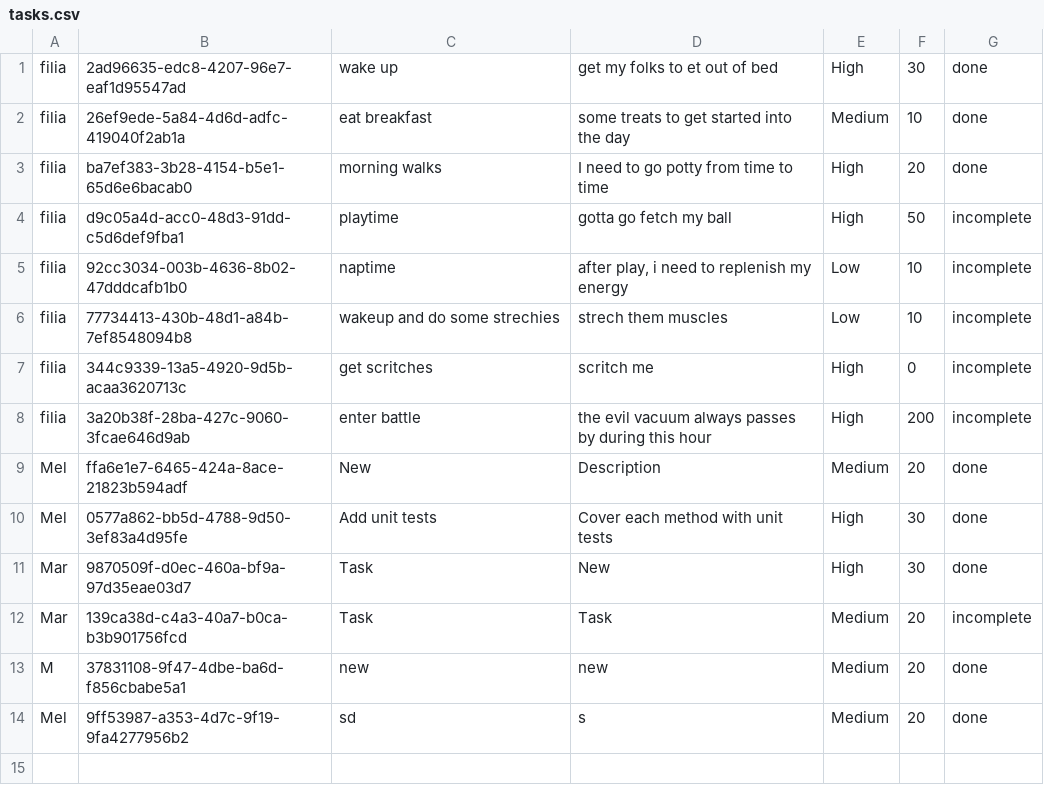
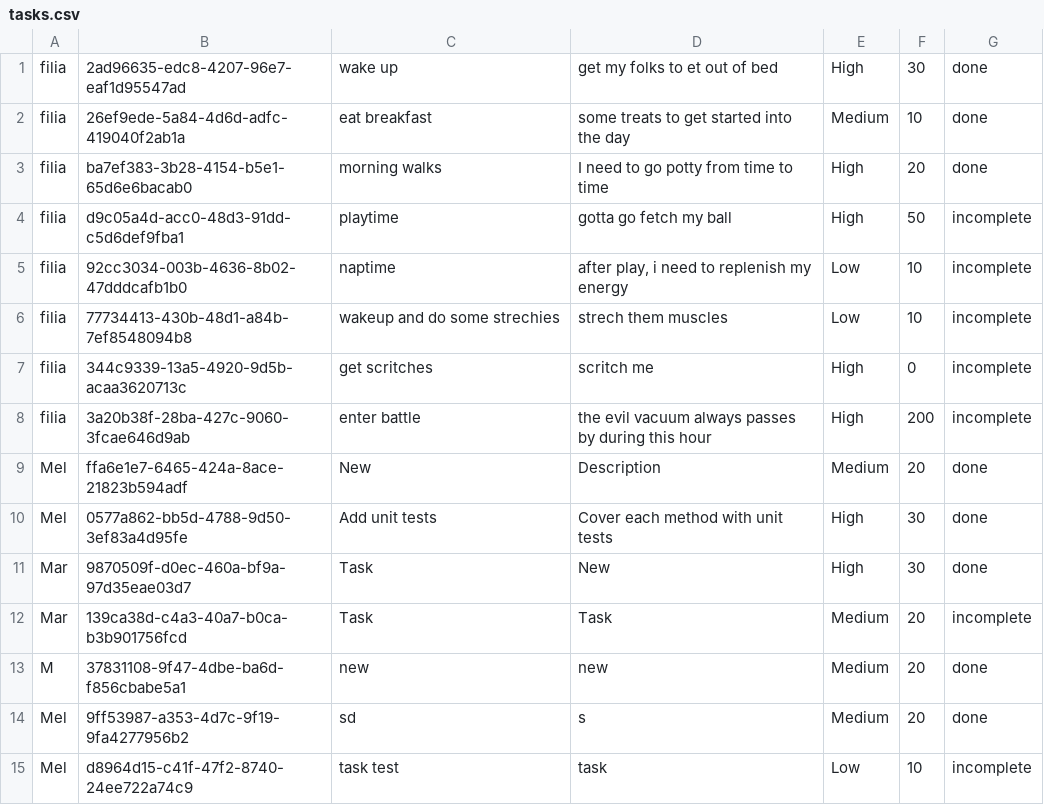
Before and after one commit to lognece/TaskManager, a CSV file: task_gamification/src/csv_files/tasks.csv, drawn as a sheet; the diff names each change by its address in the sheet, - before the commit and + after, or states it on an @@ line.

```diff
--- a/task_gamification/src/csv_files/tasks.csv
+++ b/task_gamification/src/csv_files/tasks.csv
+row 15: Mel | d8964d15-c41f-47f2-8740-24ee722a74c9 | task test | task | Low | 10 | incomplete
```
Also changed, not shown: 11 other files.
